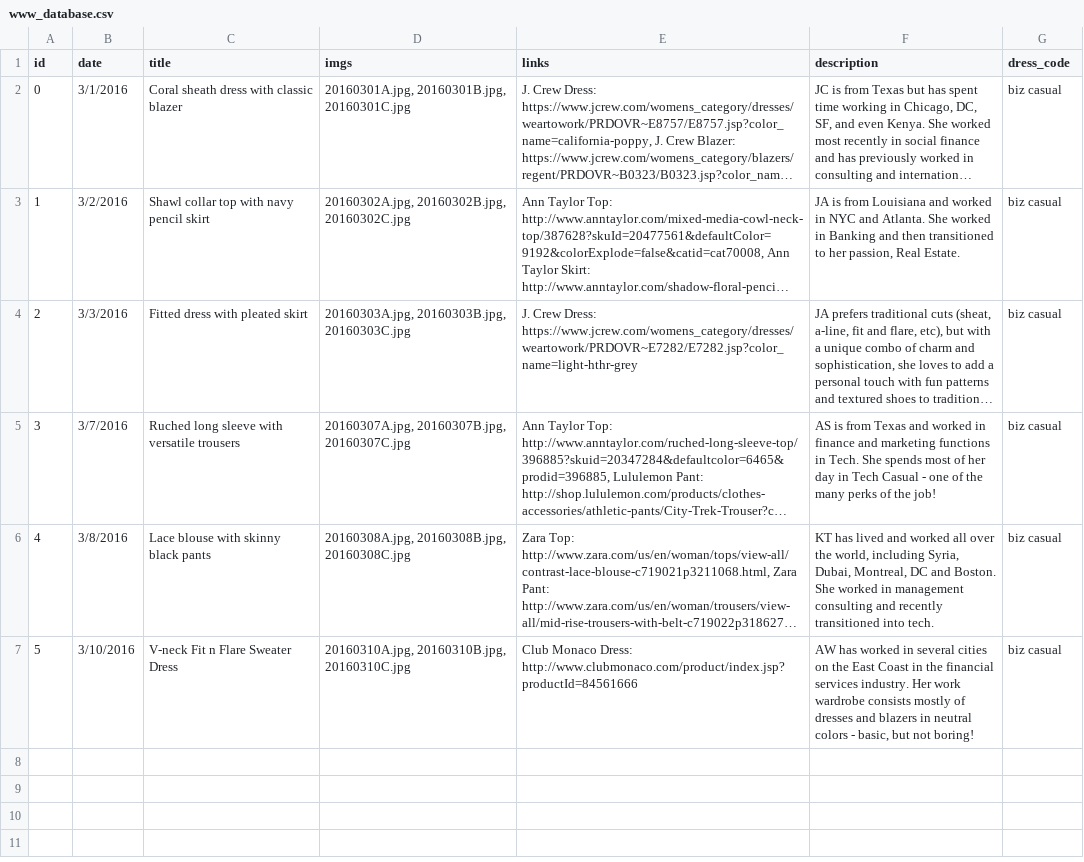
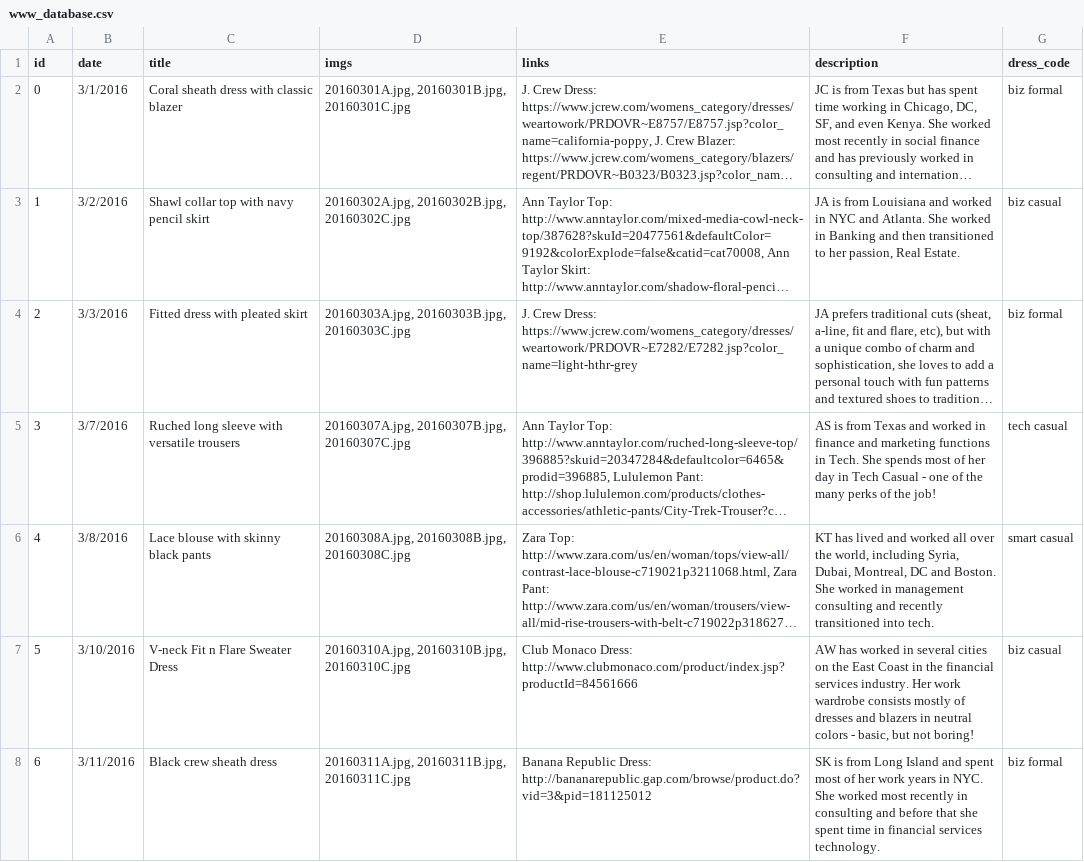
Before and after one commit to cqw1/Eight2Five, a CSV file: www_database.csv, drawn as a sheet; long unchanged cells end in …; the diff names each change by its address in the sheet, - before the commit and + after, or states it on an @@ line.

```diff
--- a/www_database.csv
+++ b/www_database.csv
-G2 (dress_code): biz casual
+G2 (dress_code): biz formal
-G4 (dress_code): biz casual
+G4 (dress_code): biz formal
-G5 (dress_code): biz casual
+G5 (dress_code): tech casual
-G6 (dress_code): biz casual
+G6 (dress_code): smart casual
+row 8: 6 | 3/11/2016 | Black crew sheath dress | 20160311A.jpg, 20160311B.jpg, 20160311C.jpg | Banana Republic Dress: http://bananarepublic.gap.com/browse/product.do?vid=3&pid=181125012 | SK is from Long Island and spent most of her work years in NYC. She worked most recently in consulting and before that she spent time in financial services technology. | biz formal
```
Also changed, not shown: 1 other file.
